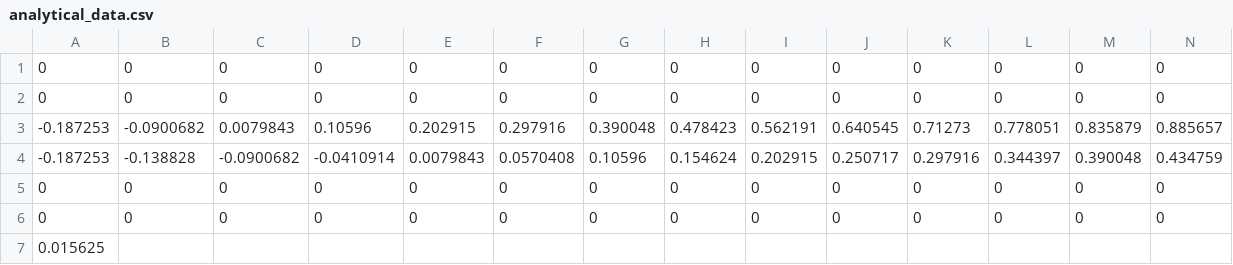
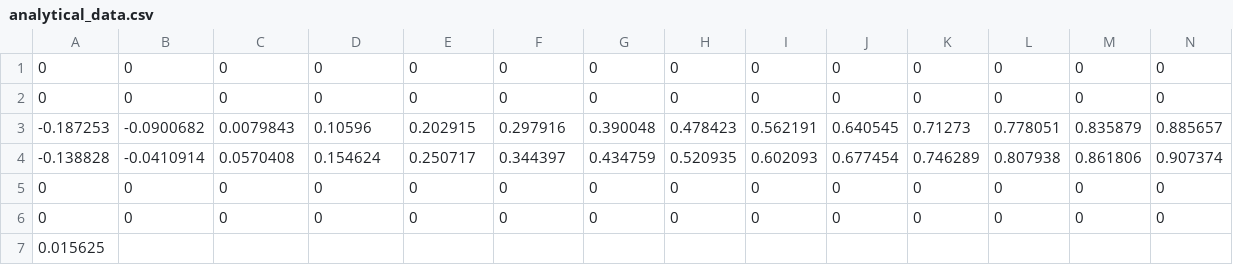
Before and after one commit to Sturmannn/Particle-in-Cell_-PiC-, a CSV file: input_for_graphs/analytical_data.csv, drawn as a sheet; only a part is shown; removed rows and columns are numbered as before the commit, all else as after; rows hold the shown columns only; the diff names each change by its address in the sheet, - before the commit and + after, or states it on an @@ line.

```diff
--- a/input_for_graphs/analytical_data.csv
+++ b/input_for_graphs/analytical_data.csv
-row 4: -0.187253 | -0.138828 | -0.0900682 | -0.0410914 | 0.0079843 | 0.0570408 | 0.10596 | 0.154624 | 0.202915 | 0.250717 | 0.297916 | 0.344397 | 0.390048 | 0.434759
+row 4: -0.138828 | -0.0410914 | 0.0570408 | 0.154624 | 0.250717 | 0.344397 | 0.434759 | 0.520935 | 0.602093 | 0.677454 | 0.746289 | 0.807938 | 0.861806 | 0.907374
```
Also changed, not shown: input_for_graphs/my_data.csv, 3 other files.
